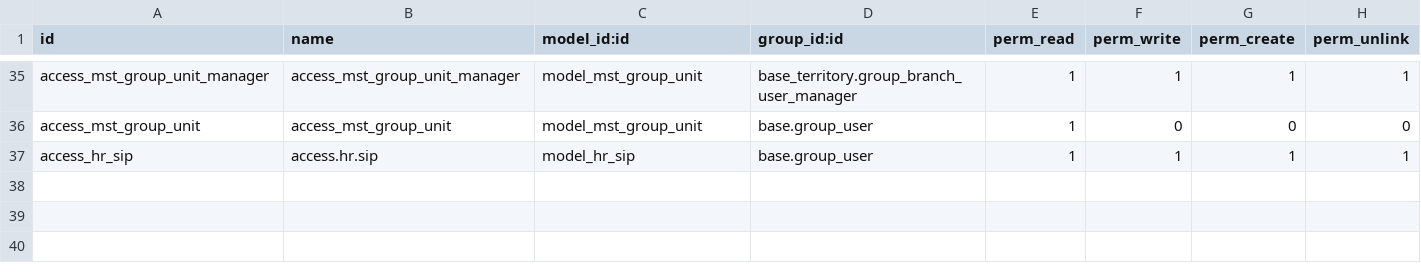
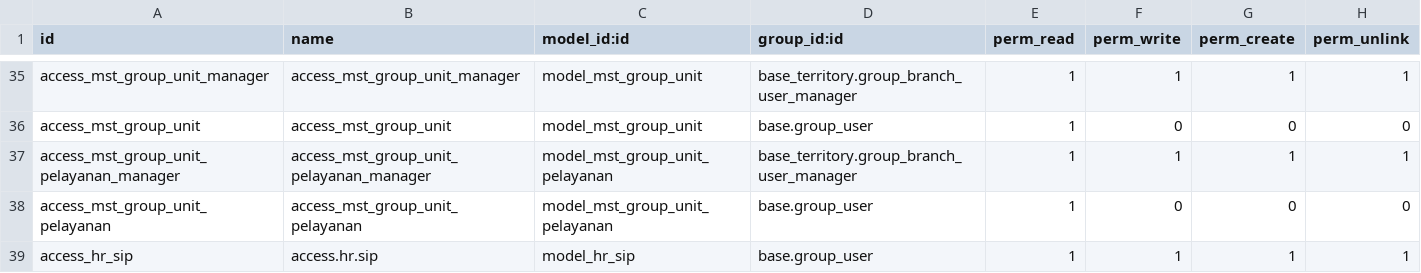
Before and after one commit to rohimoz28/PROJECT-SANTOSA, a CSV file: customize/santosa-project/sanbe_hr_extended/security/ir.model.access.csv, drawn as a sheet; only a part is shown, gaps mark what is left out.

Commit message:
[FEAT]PAM : Master Data Unit Unit Pelayanan

```diff
--- a/customize/santosa-project/sanbe_hr_extended/security/ir.model.access.csv
+++ b/customize/santosa-project/sanbe_hr_extended/security/ir.model.access.csv
@@ -36,2 +36,4 @@ access_mst_group_unit_manager,access_mst_group_unit_manager,model_mst_group_unit
 access_mst_group_unit,access_mst_group_unit,model_mst_group_unit,base.group_user,1,0,0,0
+access_mst_group_unit_pelayanan_manager,access_mst_group_unit_pelayanan_manager,model_mst_group_unit_pelayanan,base_territory.group_branch_user_manager,1,1,1,1
+access_mst_group_unit_pelayanan,access_mst_group_unit_pelayanan,model_mst_group_unit_pelayanan,base.group_user,1,0,0,0
 access_hr_sip,access.hr.sip,model_hr_sip,base.group_user,1,1,1,1
```
Also changed, not shown: 5 other files.
